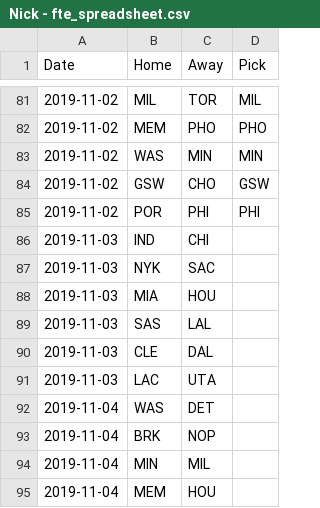
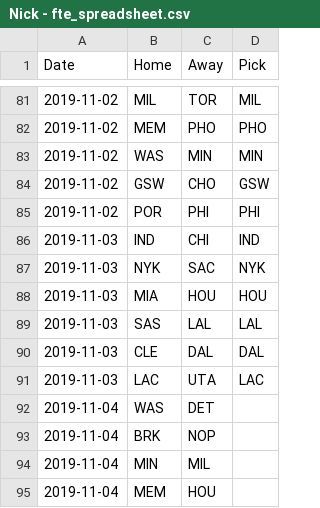
Before and after one commit to lemon-lyman/nba_predictions, a CSV file: nba_predictions/data/Nick - fte_spreadsheet.csv, drawn as a sheet; only a part is shown, gaps mark what is left out.

```diff
--- a/nba_predictions/data/Nick - fte_spreadsheet.csv
+++ b/nba_predictions/data/Nick - fte_spreadsheet.csv
@@ -85,8 +85,8 @@ Date,Home,Away,Pick
 2019-11-02,POR,PHI,PHI
-2019-11-03,IND,CHI,
-2019-11-03,NYK,SAC,
-2019-11-03,MIA,HOU,
-2019-11-03,SAS,LAL,
-2019-11-03,CLE,DAL,
-2019-11-03,LAC,UTA,
+2019-11-03,IND,CHI,IND
+2019-11-03,NYK,SAC,NYK
+2019-11-03,MIA,HOU,HOU
+2019-11-03,SAS,LAL,LAL
+2019-11-03,CLE,DAL,DAL
+2019-11-03,LAC,UTA,LAC
 2019-11-04,WAS,DET,
```
Also changed, not shown: nba_predictions/data/Koen - fte_spreadsheet.csv, nba_predictions/data/fte_spreadsheet.csv, 1 other file.
